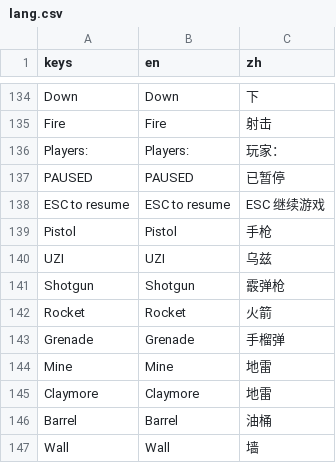
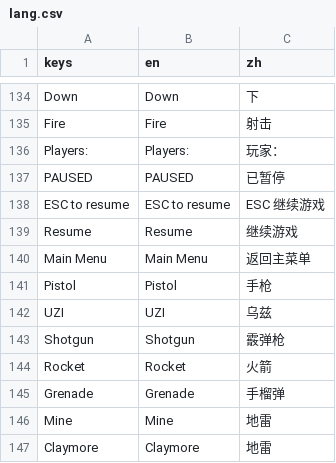
Before and after one commit to absolve/boxHead-remake, a CSV file: box-head-remake/lang/lang.csv, drawn as a sheet; only a part is shown, gaps mark what is left out; the shorter side is filled out with more unchanged rows; the diff names each change by its address in the sheet, - before the commit and + after, or states it on an @@ line.

```diff
--- a/box-head-remake/lang/lang.csv
+++ b/box-head-remake/lang/lang.csv
+row 139: Resume | Resume | 继续游戏
+row 140: Main Menu | Main Menu | 返回主菜单
```
Also changed, not shown: 28 other files.
